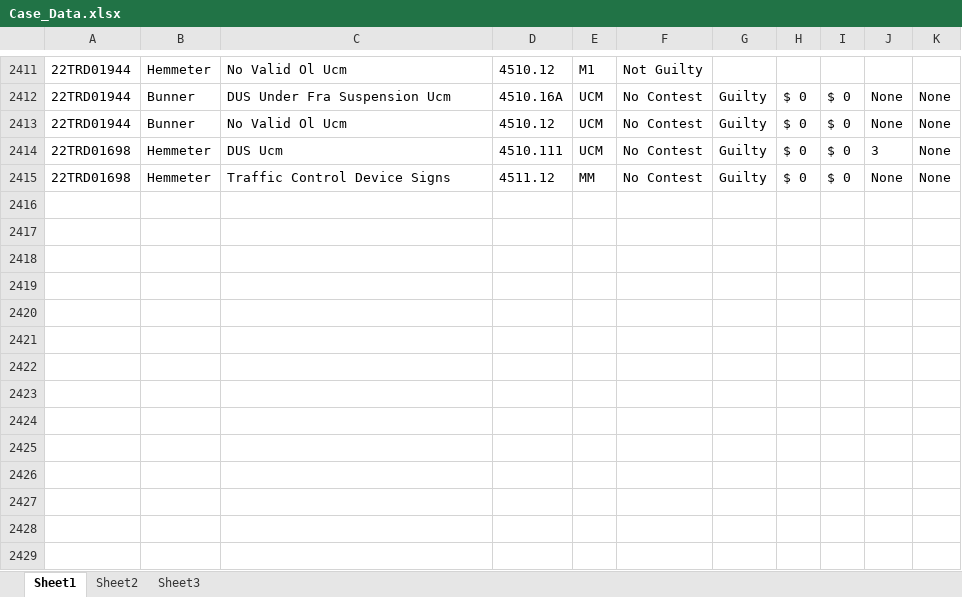
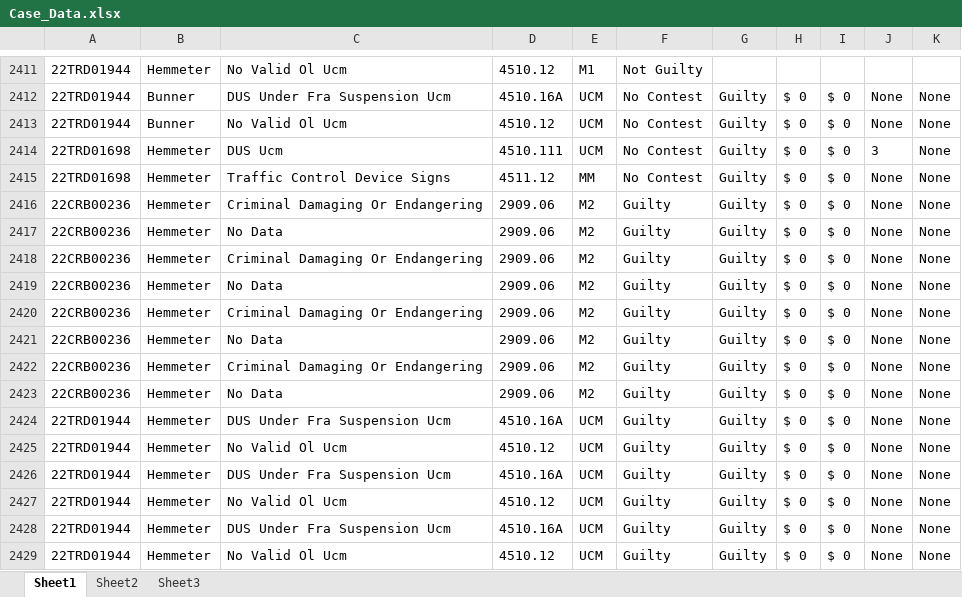
Before and after one commit to HunterProgram22/MuniEntry, an Excel workbook: db/Case_Data.xlsx, sheet Sheet1, drawn as a sheet; only a part is shown, gaps mark what is left out; values as stored, in another font and other column widths than the file's, no borders; the diff names each change by its address in the sheet, - before the commit and + after, or states it on an @@ line.

```diff
--- a/db/Case_Data.xlsx (sheet Sheet1)
+++ b/db/Case_Data.xlsx (sheet Sheet1)
+row 2416: 22CRB00236 | Hemmeter | Criminal Damaging Or Endangering | 2909.06 | M2 | Guilty | Guilty | $ 0 | $ 0 | None | None
+row 2417: 22CRB00236 | Hemmeter | No Data | 2909.06 | M2 | Guilty | Guilty | $ 0 | $ 0 | None | None
+row 2418: 22CRB00236 | Hemmeter | Criminal Damaging Or Endangering | 2909.06 | M2 | Guilty | Guilty | $ 0 | $ 0 | None | None
+row 2419: 22CRB00236 | Hemmeter | No Data | 2909.06 | M2 | Guilty | Guilty | $ 0 | $ 0 | None | None
+row 2420: 22CRB00236 | Hemmeter | Criminal Damaging Or Endangering | 2909.06 | M2 | Guilty | Guilty | $ 0 | $ 0 | None | None
+row 2421: 22CRB00236 | Hemmeter | No Data | 2909.06 | M2 | Guilty | Guilty | $ 0 | $ 0 | None | None
+row 2422: 22CRB00236 | Hemmeter | Criminal Damaging Or Endangering | 2909.06 | M2 | Guilty | Guilty | $ 0 | $ 0 | None | None
+row 2423: 22CRB00236 | Hemmeter | No Data | 2909.06 | M2 | Guilty | Guilty | $ 0 | $ 0 | None | None
+row 2424: 22TRD01944 | Hemmeter | DUS Under Fra Suspension Ucm | 4510.16A | UCM | Guilty | Guilty | $ 0 | $ 0 | None | None
+row 2425: 22TRD01944 | Hemmeter | No Valid Ol Ucm | 4510.12 | UCM | Guilty | Guilty | $ 0 | $ 0 | None | None
+row 2426: 22TRD01944 | Hemmeter | DUS Under Fra Suspension Ucm | 4510.16A | UCM | Guilty | Guilty | $ 0 | $ 0 | None | None
+row 2427: 22TRD01944 | Hemmeter | No Valid Ol Ucm | 4510.12 | UCM | Guilty | Guilty | $ 0 | $ 0 | None | None
+row 2428: 22TRD01944 | Hemmeter | DUS Under Fra Suspension Ucm | 4510.16A | UCM | Guilty | Guilty | $ 0 | $ 0 | None | None
+row 2429: 22TRD01944 | Hemmeter | No Valid Ol Ucm | 4510.12 | UCM | Guilty | Guilty | $ 0 | $ 0 | None | None
```
Also changed, not shown: 15 other files.
